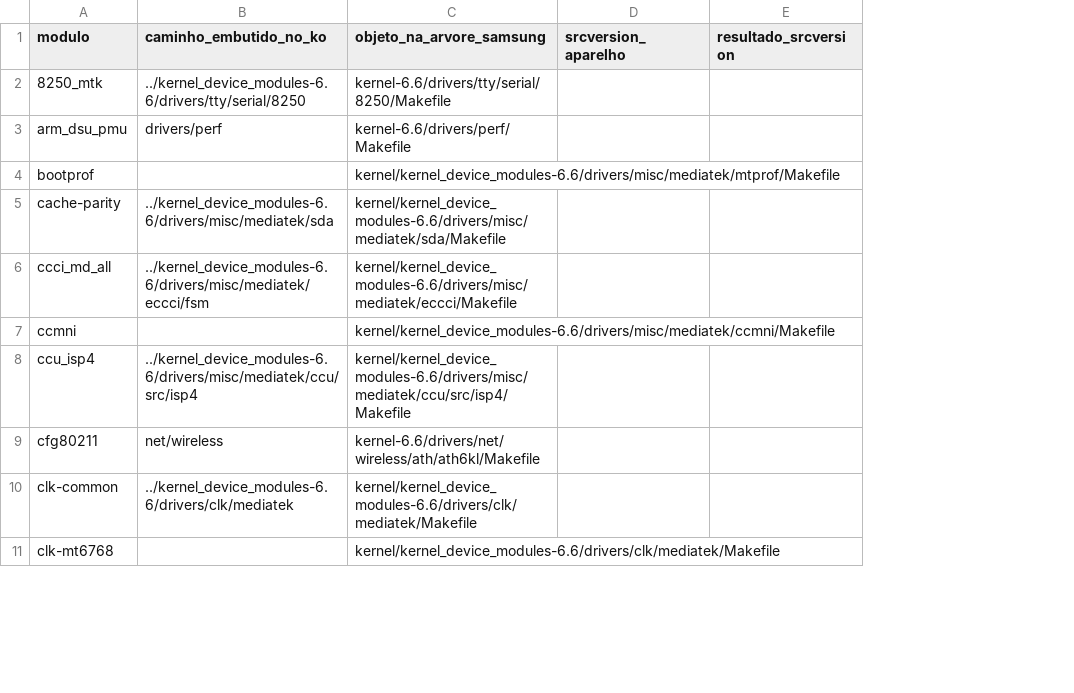
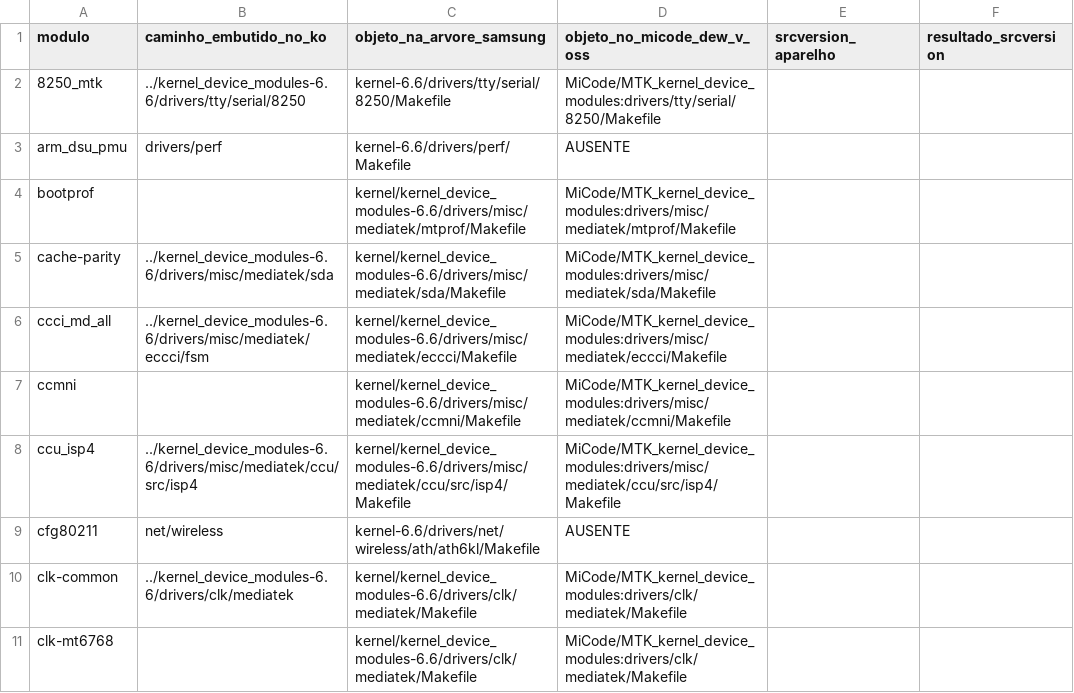
Before and after one commit to rianprei/ultraroot-ultrakernel, a TSV file: docs/ultrakernel/data/lake-108-origem.tsv, drawn as a sheet; only a part is shown; the diff names each change by its address in the sheet, - before the commit and + after, or states it on an @@ line.

Commit message:
Confere a pesquisa do Antigravity: dew-v-oss oficial cobre 76 dos 108, não o lake
- MiCode/MTK_kernel_device_modules e mtkcam-kernel_device_modules, branch
  dew-v-oss (cc23c641b9a4, 11809e1d87c4): objeto para 76 dos 108; somado à
  árvore Samsung, faltam 20 (13 painéis c3n, gc_gc6133c_ii, sc_sc080cs_i,
  millet_core, snd-soc-fs15xx, sgm41543_charger, upm6920_charger,
  tcpc_upm7610).
- srcversion no dew-v-oss: os mesmos 7 idênticos da Samsung; tcpc_rt1711h e
  rt_pd_manager diferentes (arquivo único: prova); charger_class,
  mtk_chg_type_det e tcpci_late_sync diferentes.
- Erros da pesquisa registrados (Nível 3 sem srcversion, sgm41543 de outro
  SoC, dew-v-oss do kernel dado como 6.6.89, e-mail pessoal fora do repo).
- verify_repo.sh rc=0.

```diff
--- a/docs/ultrakernel/data/lake-108-origem.tsv
+++ b/docs/ultrakernel/data/lake-108-origem.tsv
+column D (objeto_no_micode_dew_v_oss), rows 2-11: MiCode/MTK_kernel_device_modules:drivers/tty/serial/8250/Makefile | AUSENTE | MiCode/MTK_kernel_device_modules:drivers/misc/mediatek/mtprof/Makefile | MiCode/MTK_kernel_device_modules:drivers/misc/mediatek/sda/Makefile | MiCode/MTK_kernel_device_modules:drivers/misc/mediatek/eccci/Makefile | MiCode/MTK_kernel_device_modules:drivers/misc/mediatek/ccmni/Makefile | MiCode/MTK_kernel_device_modules:drivers/misc/mediatek/ccu/src/isp4/Makefile | AUSENTE | MiCode/MTK_kernel_device_modules:drivers/clk/mediatek/Makefile | MiCode/MTK_kernel_device_modules:drivers/clk/mediatek/Makefile
```
Also changed, not shown: 5 other files.
